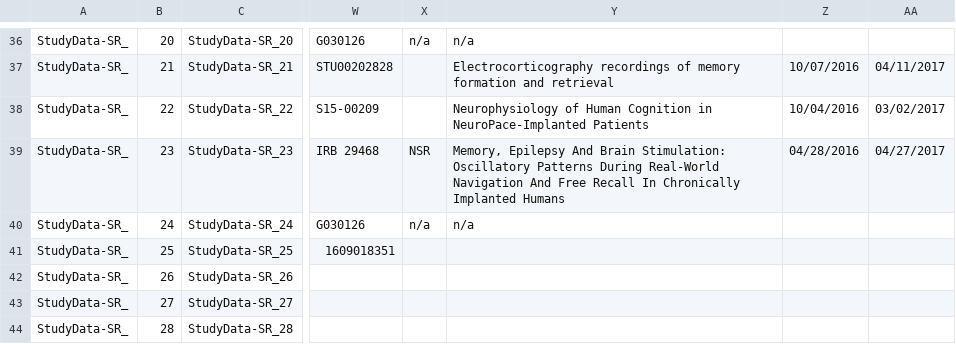
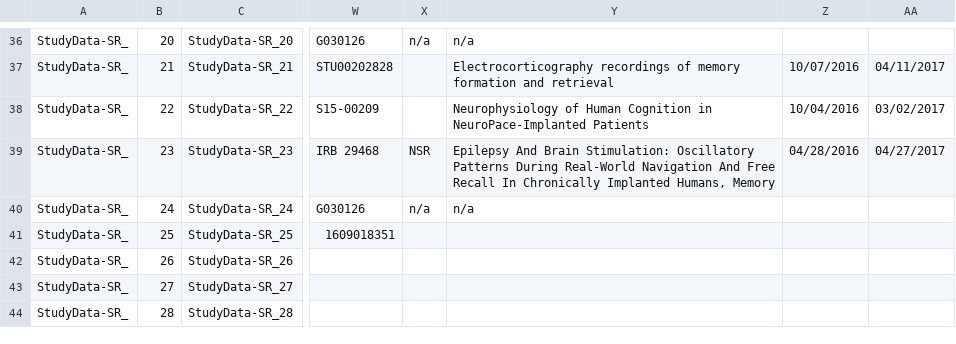
Before and after one commit to ajnavarro1424/CollaborationTracker, a CSV file: NeuropaceInternship/DataSharingSpreadsheet.csv, drawn as a sheet; only a part is shown, gaps mark what is left out; the diff names each change by its address in the sheet, - before the commit and + after, or states it on an @@ line.

```diff
--- a/NeuropaceInternship/DataSharingSpreadsheet.csv
+++ b/NeuropaceInternship/DataSharingSpreadsheet.csv
-Y39: Memory, Epilepsy And Brain Stimulation: Oscillatory Patterns During Real-World Navigation And Free Recall In Chronically Implanted Humans
+Y39: Epilepsy And Brain Stimulation: Oscillatory Patterns During Real-World Navigation And Free Recall In Chronically Implanted Humans, Memory
```
Also changed, not shown: 8 other files.
